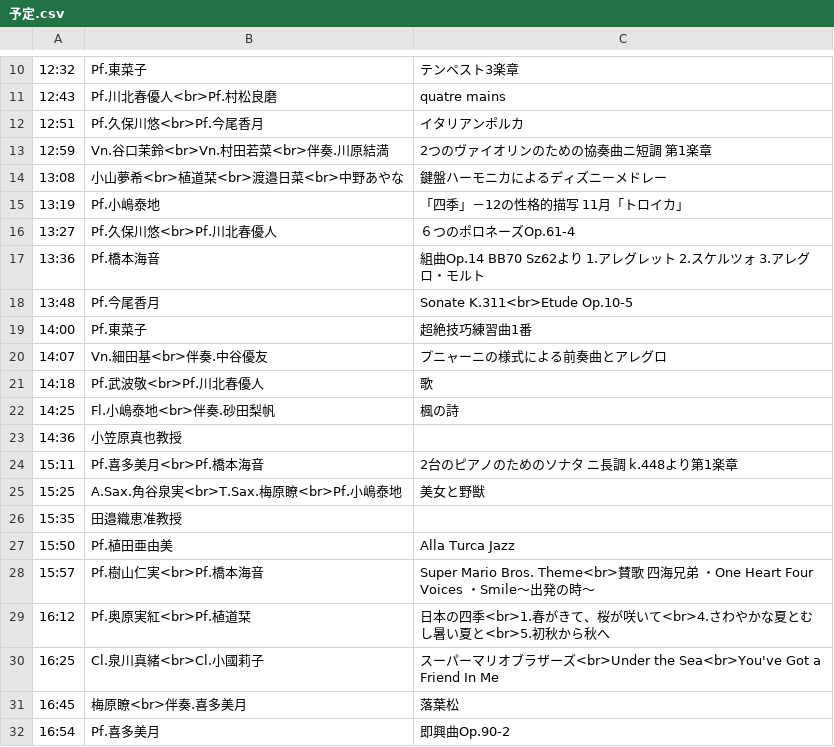
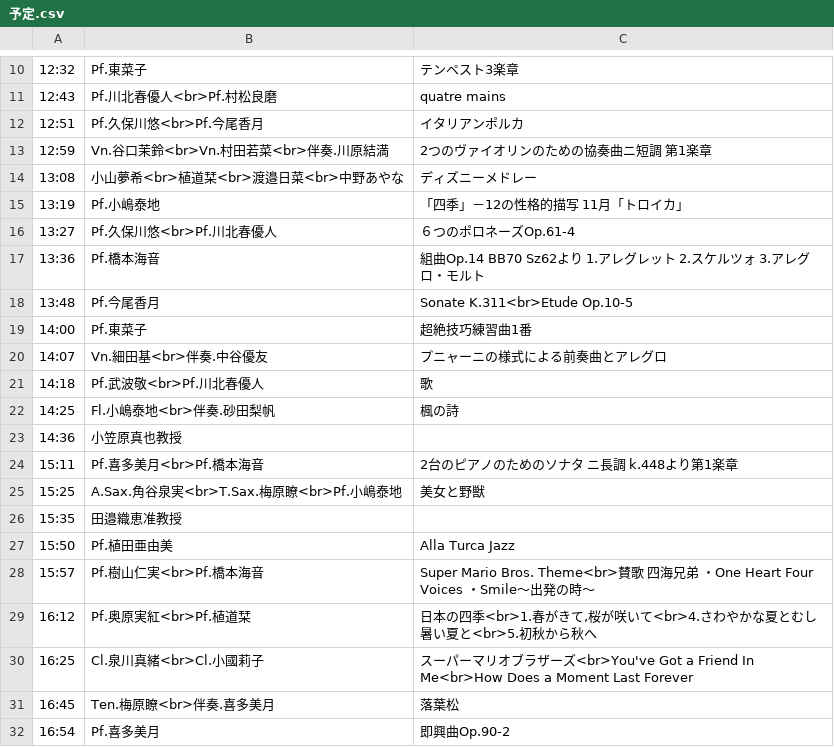
Before and after one commit to Peccatore/2023, a CSV file: 予定.csv, drawn as a sheet; only a part is shown, gaps mark what is left out.

```diff
--- a/予定.csv
+++ b/予定.csv
@@ -13,3 +13,3 @@
 12:59,Vn.谷口茉鈴<br>Vn.村田若菜<br>伴奏.川原結満,2つのヴァイオリンのための協奏曲ニ短調 第1楽章
-13:08,小山夢希<br>植道栞<br>渡邉日菜<br>中野あやな,鍵盤ハーモニカによるディズニーメドレー
+13:08,小山夢希<br>植道栞<br>渡邉日菜<br>中野あやな,ディズニーメドレー
 13:19,Pf.小嶋泰地,「四季」－12の性格的描写 11月「トロイカ」
@@ -28,5 +28,5 @@
 15:57,Pf.樹山仁実<br>Pf.橋本海音,Super Mario Bros. Theme<br>賛歌 四海兄弟 ・One Heart Four Voices ・Smile〜出発の時〜
-16:12,Pf.奥原実紅<br>Pf.植道栞,"日本の四季<br>1.春がきて、桜が咲いて<br>4.さわやかな夏とむし暑い夏と<br>5.初秋から秋へ"
-16:25,Cl.泉川真緒<br>Cl.小國莉子,スーパーマリオブラザーズ<br>Under the Sea<br>You've Got a Friend In Me
-16:45,梅原瞭<br>伴奏.喜多美月,落葉松
+16:12,Pf.奥原実紅<br>Pf.植道栞,"日本の四季<br>1.春がきて,桜が咲いて<br>4.さわやかな夏とむし暑い夏と<br>5.初秋から秋へ"
+16:25,Cl.泉川真緒<br>Cl.小國莉子,スーパーマリオブラザーズ<br>You've Got a Friend In Me<br>How Does a Moment Last Forever
+16:45,Ten.梅原瞭<br>伴奏.喜多美月,落葉松
 16:54,Pf.喜多美月,即興曲Op.90-2
```
Also changed, not shown: 予定2.csv.
